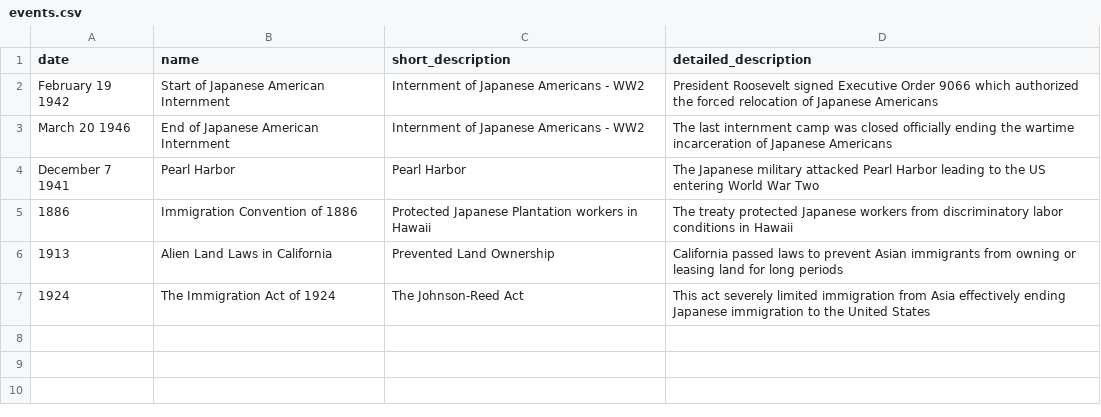
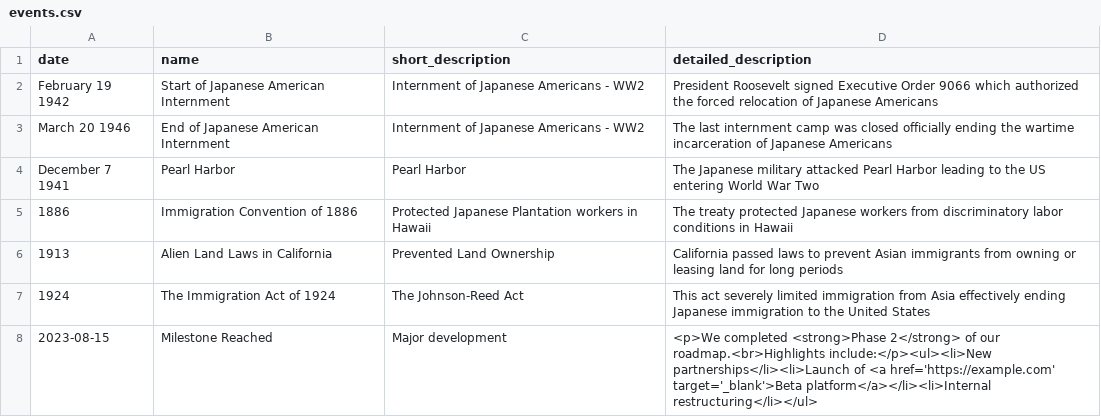
Before and after one commit to vrayapal/RELS1512Portfolio, a CSV file: events.csv, drawn as a sheet.

Commit message:
html in event description working

```diff
--- a/events.csv
+++ b/events.csv
@@ -7 +7,2 @@ December 7 1941,Pearl Harbor,Pearl Harbor,The Japanese military attacked Pearl H
 1924,The Immigration Act of 1924,The Johnson-Reed Act,This act severely limited immigration from Asia effectively ending Japanese immigration to the United States
+2023-08-15,Milestone Reached,Major development,"<p>We completed <strong>Phase 2</strong> of our roadmap.<br>Highlights include:</p><ul><li>New partnerships</li><li>Launch of <a href='https://example.com' target='_blank'>Beta platform</a></li><li>Internal restructuring</li></ul>"
```
Also changed, not shown: 1 other file.
